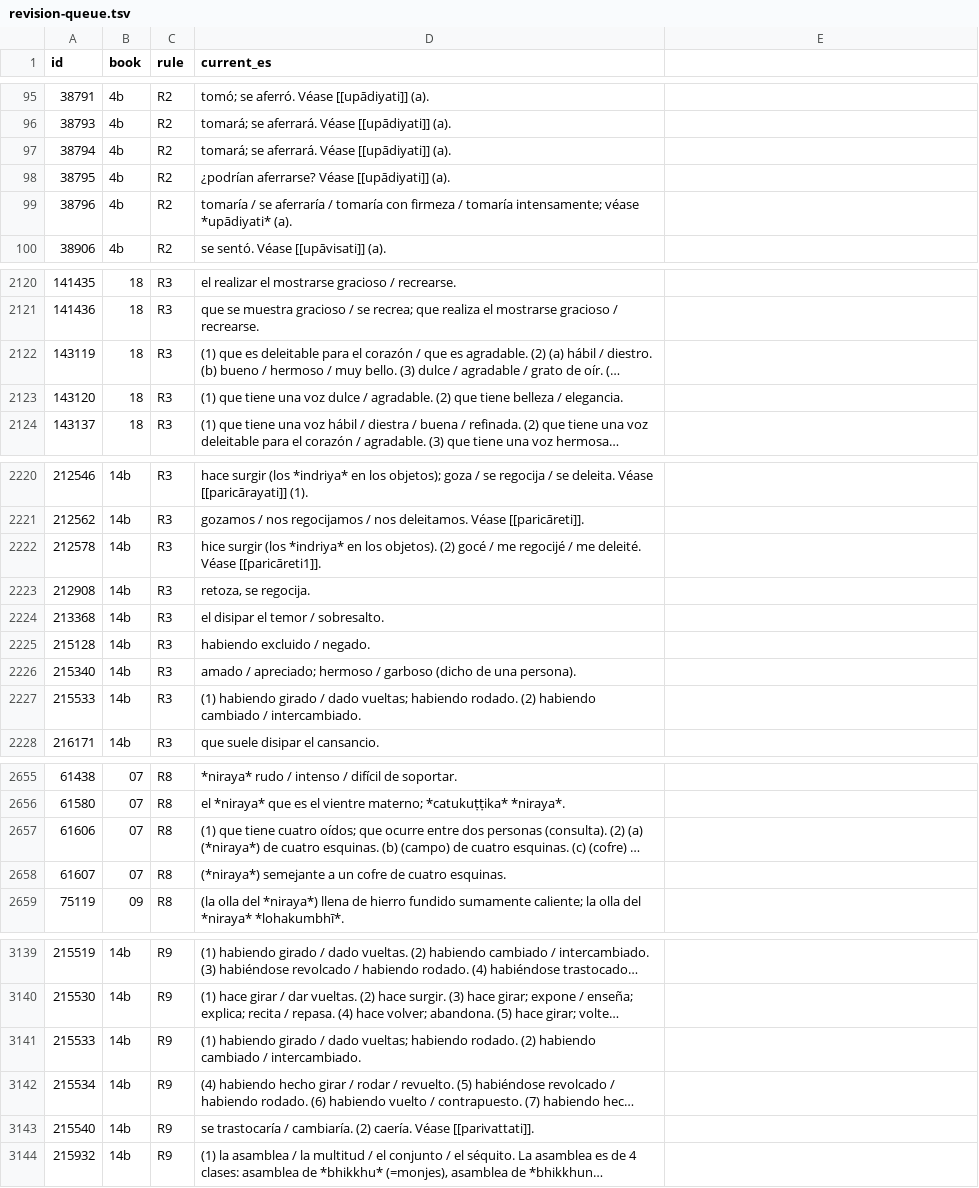
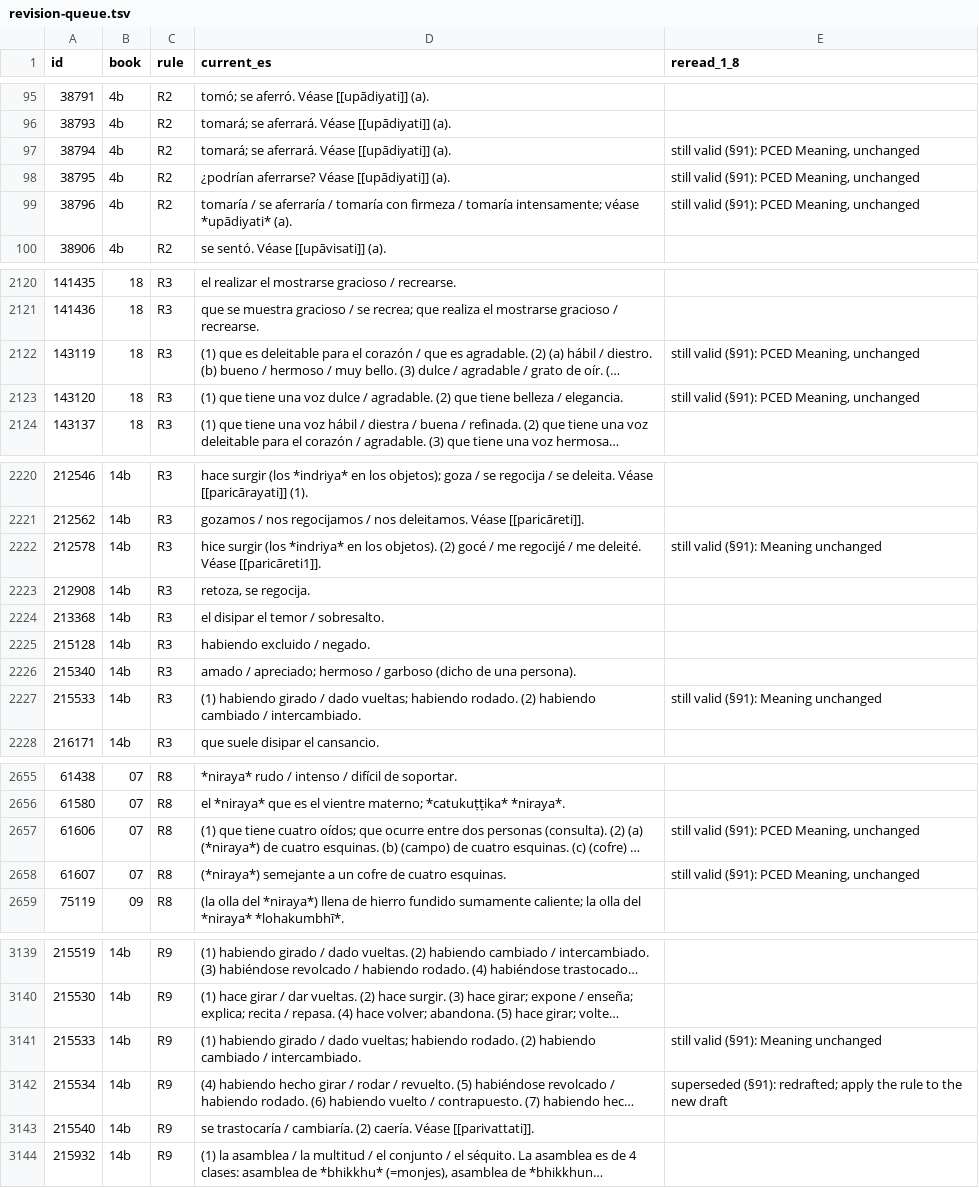
Before and after one commit to bthar-mx/tipitaka-abhidhana, a TSV file: docs/translation/revision-queue.tsv, drawn as a sheet; only a part is shown, gaps mark what is left out; long unchanged cells end in …; the diff covers the shown part only; the diff names each change by its address in the sheet, - before the commit and + after, or states it on an @@ line.

```diff
--- a/docs/translation/revision-queue.tsv
+++ b/docs/translation/revision-queue.tsv
-E1: (empty)
+E1: reread_1_8
-E97:E99 (reread_1_8): (empty)
+E97:E99 (reread_1_8): still valid (§91): PCED Meaning, unchanged
-E2122:E2123 (reread_1_8): (empty)
+E2122:E2123 (reread_1_8): still valid (§91): PCED Meaning, unchanged
-E2222 (reread_1_8): (empty)
+E2222 (reread_1_8): still valid (§91): Meaning unchanged
-E2227 (reread_1_8): (empty)
+E2227 (reread_1_8): still valid (§91): Meaning unchanged
-E2657:E2658 (reread_1_8): (empty)
+E2657:E2658 (reread_1_8): still valid (§91): PCED Meaning, unchanged
-E3141 (reread_1_8): (empty)
+E3141 (reread_1_8): still valid (§91): Meaning unchanged
-E3142 (reread_1_8): (empty)
+E3142 (reread_1_8): superseded (§91): redrafted; apply the rule to the new draft
```
Also changed, not shown: 15 edited cells elsewhere in this file, docs/translation/meanings/14b-omitted.tsv, docs/translation/meanings/20-omitted.tsv, 42 other files.
